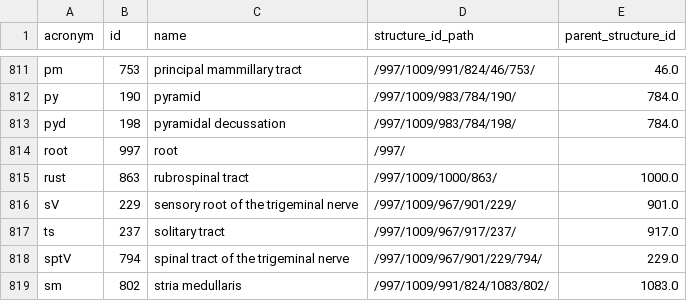
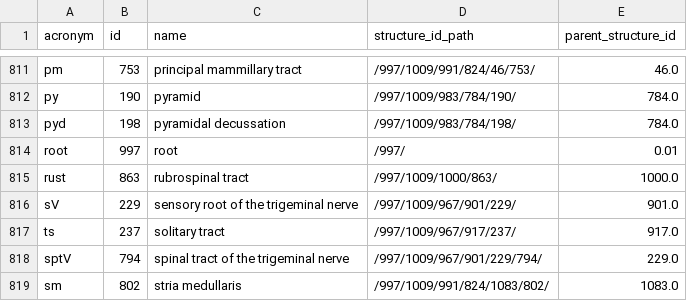
Before and after one commit to AlbertUgwudike/microcount-rs, a CSV file: src/assets/structures.csv, drawn as a sheet; only a part is shown, gaps mark what is left out.

```diff
--- a/src/assets/structures.csv
+++ b/src/assets/structures.csv
@@ -813,3 +813,3 @@ py,190,pyramid,/997/1009/983/784/190/,784.0
 pyd,198,pyramidal decussation,/997/1009/983/784/198/,784.0
-root,997,root,/997/,
+root,997,root,/997/,0.01
 rust,863,rubrospinal tract,/997/1009/1000/863/,1000.0
```
Also changed, not shown: 12 other files.
